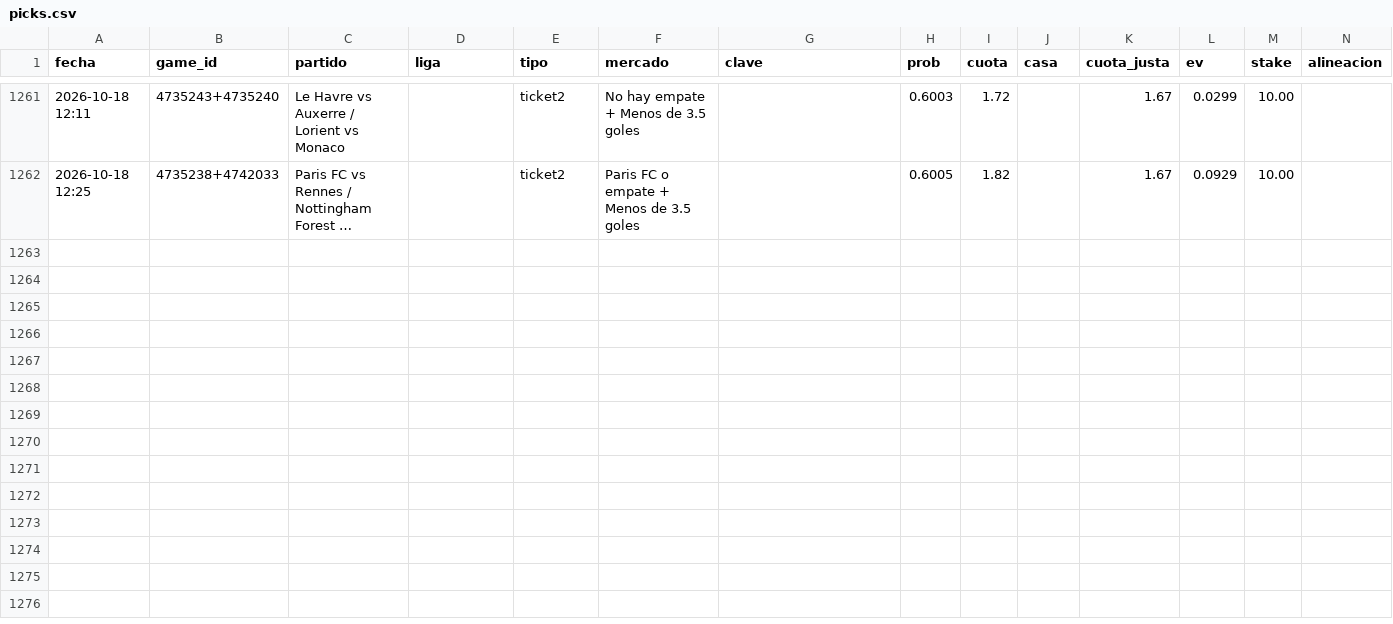
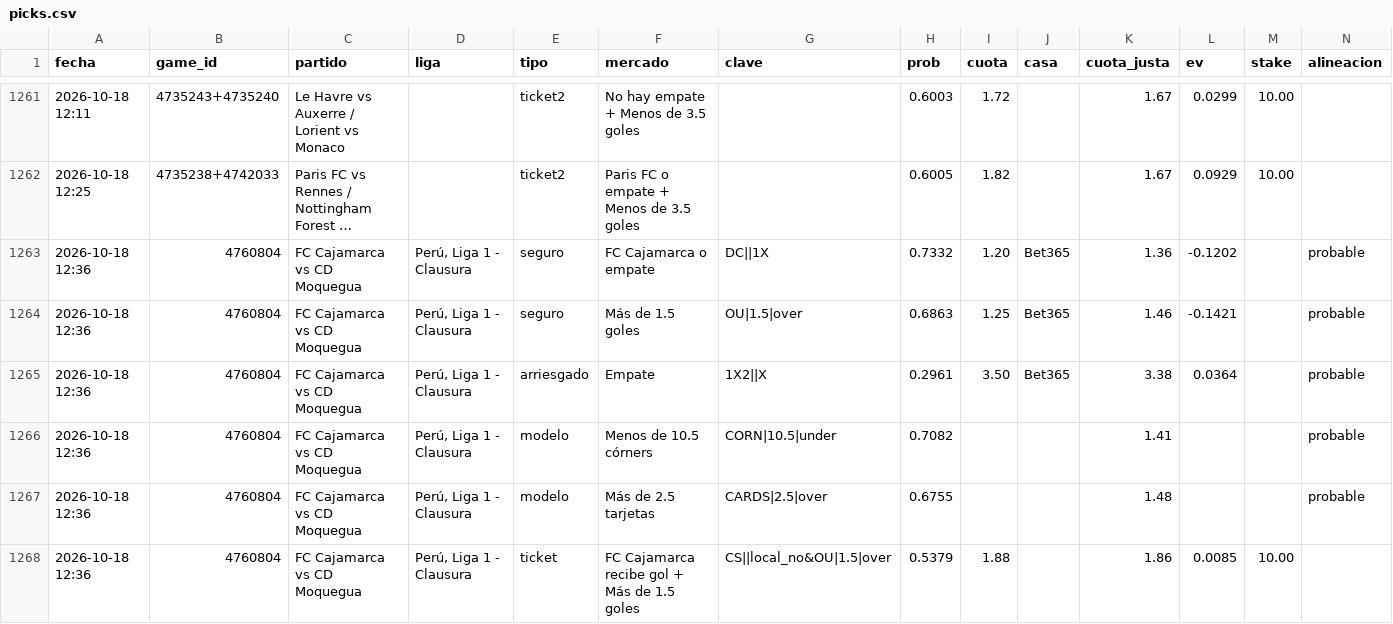
Before and after one commit to JoseVilcatoma/picks-bot, a CSV file: data/picks.csv, drawn as a sheet; only a part is shown, gaps mark what is left out; long unchanged cells end in …; rows hold the shown columns only; the diff names each change by its address in the sheet, - before the commit and + after, or states it on an @@ line.

```diff
--- a/data/picks.csv
+++ b/data/picks.csv
+row 1263: 2026-10-18 12:36 | 4760804 | FC Cajamarca vs CD Moquegua | Perú, Liga 1 - Clausura | seguro | FC Cajamarca o empate | DC||1X | 0.7332 | 1.20 | Bet365 | 1.36 | -0.1202 |  | probable
+row 1264: 2026-10-18 12:36 | 4760804 | FC Cajamarca vs CD Moquegua | Perú, Liga 1 - Clausura | seguro | Más de 1.5 goles | OU|1.5|over | 0.6863 | 1.25 | Bet365 | 1.46 | -0.1421 |  | probable
+row 1265: 2026-10-18 12:36 | 4760804 | FC Cajamarca vs CD Moquegua | Perú, Liga 1 - Clausura | arriesgado | Empate | 1X2||X | 0.2961 | 3.50 | Bet365 | 3.38 | 0.0364 |  | probable
+row 1266: 2026-10-18 12:36 | 4760804 | FC Cajamarca vs CD Moquegua | Perú, Liga 1 - Clausura | modelo | Menos de 10.5 córners | CORN|10.5|under | 0.7082 |  |  | 1.41 |  |  | probable
+row 1267: 2026-10-18 12:36 | 4760804 | FC Cajamarca vs CD Moquegua | Perú, Liga 1 - Clausura | modelo | Más de 2.5 tarjetas | CARDS|2.5|over | 0.6755 |  |  | 1.48 |  |  | probable
+row 1268: 2026-10-18 12:36 | 4760804 | FC Cajamarca vs CD Moquegua | Perú, Liga 1 - Clausura | ticket | FC Cajamarca recibe gol + Más de 1.5 goles | CS||local_no&OU|1.5|over | 0.5379 | 1.88 |  | 1.86 | 0.0085 | 10.00
```
Also changed, not shown: 4 other files.
